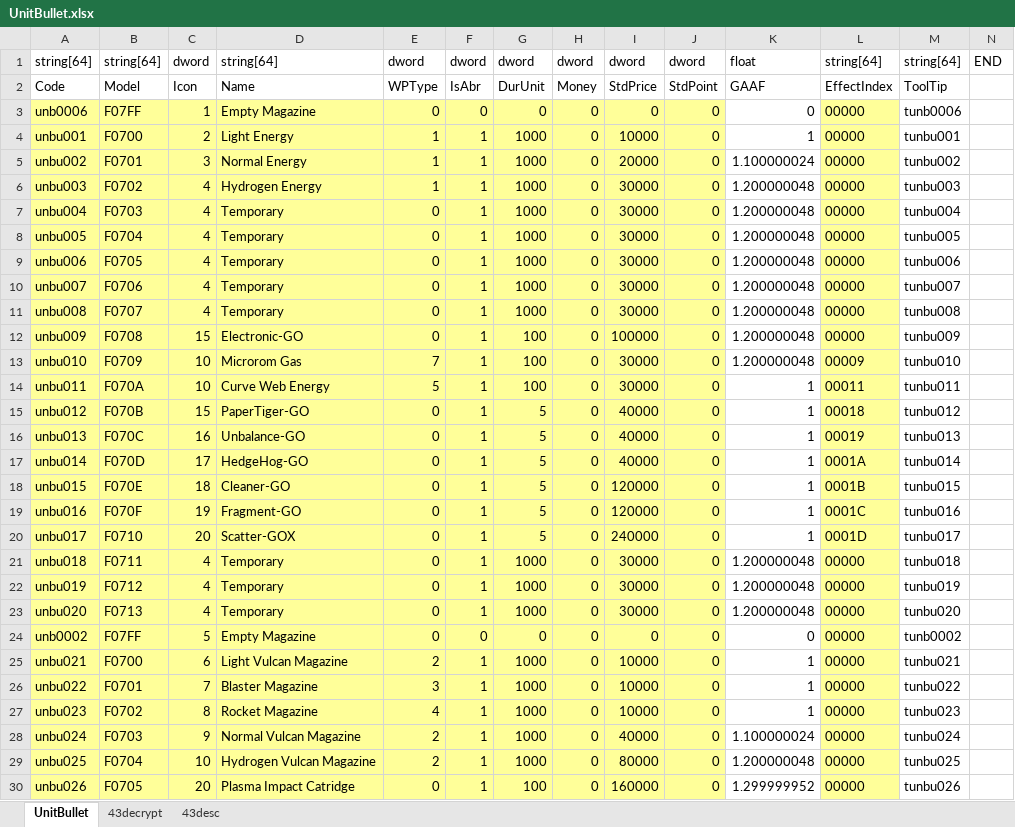
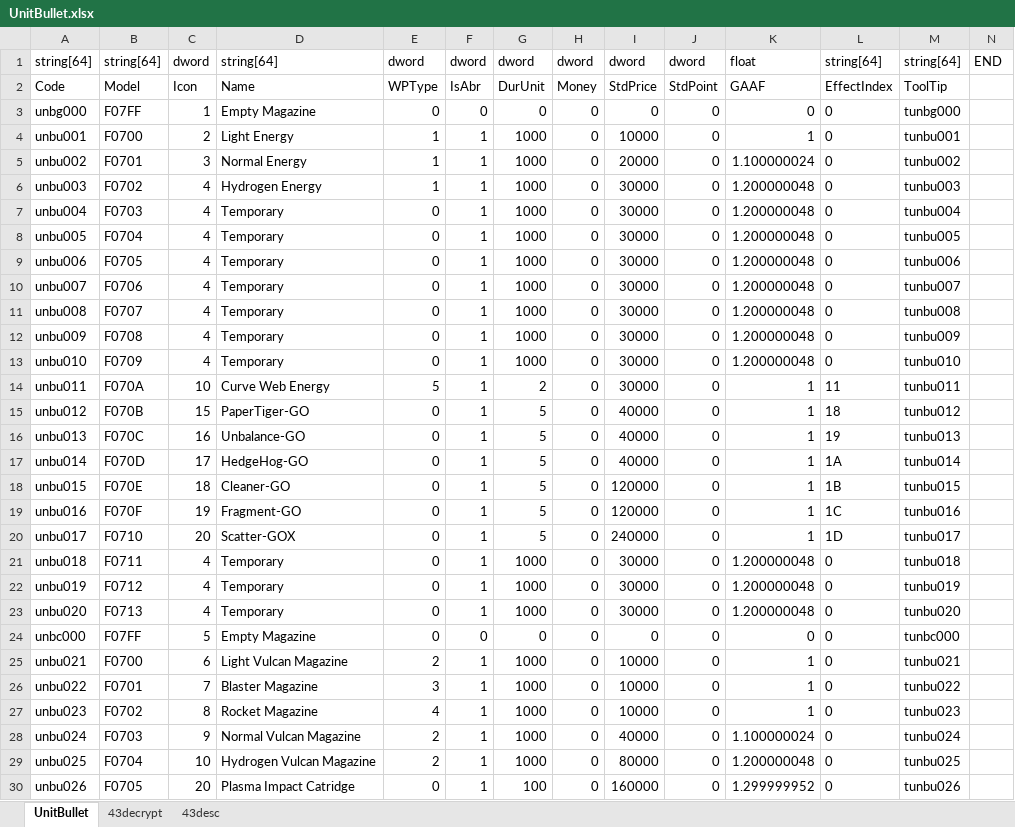
Before and after one commit to juangraydev/nexus-database, an Excel workbook: gu_in/Item.edf/43_UnitBullet/UnitBullet.xlsx, sheet UnitBullet, drawn as a sheet; only a part is shown; values as stored, in another font and other column widths than the file's, no borders; the diff covers the shown part only; the diff names each change by its address in the sheet, - before the commit and + after, or states it on an @@ line.

```diff
--- a/gu_in/Item.edf/43_UnitBullet/UnitBullet.xlsx (sheet UnitBullet)
+++ b/gu_in/Item.edf/43_UnitBullet/UnitBullet.xlsx (sheet UnitBullet)
-A3: unb0006
+A3: unbg000
-A3:J30 fill: #FFFF99
+A3:J30 fill: none
-L3:L12: 00000
+L3:L12: 0
-L3:L30 fill: #FFFF99
+L3:L30 fill: none
-M3: tunb0006
+M3: tunbg000
-C12: 15
+C12: 4
-D12: Electronic-GO
+D12: Temporary
-G12:G13: 100
+G12:G13: 1000
-I12: 100000
+I12: 30000
-C13: 10
+C13: 4
-D13: Microrom Gas
+D13: Temporary
-E13: 7
+E13: 0
-L13: 00009
+L13: 0
-G14: 100
+G14: 2
-L14: 00011
+L14: 11
-L15: 00018
+L15: 18
-L16: 00019
+L16: 19
-L17: 0001A
+L17: 1A
-L18: 0001B
+L18: 1B
-L19: 0001C
+L19: 1C
-L20: 0001D
+L20: 1D
-L21:L30: 00000
+L21:L30: 0
-A24: unb0002
+A24: unbc000
-M24: tunb0002
+M24: tunbc000
```
Also changed, not shown: 63 edited cells and cell formats elsewhere in this sheet, sheet 43decrypt, sheet 43desc, formulas that keep their value, gu_in/SkillForce.edf/PotionItemEffect.xlsx, 5 other files.
